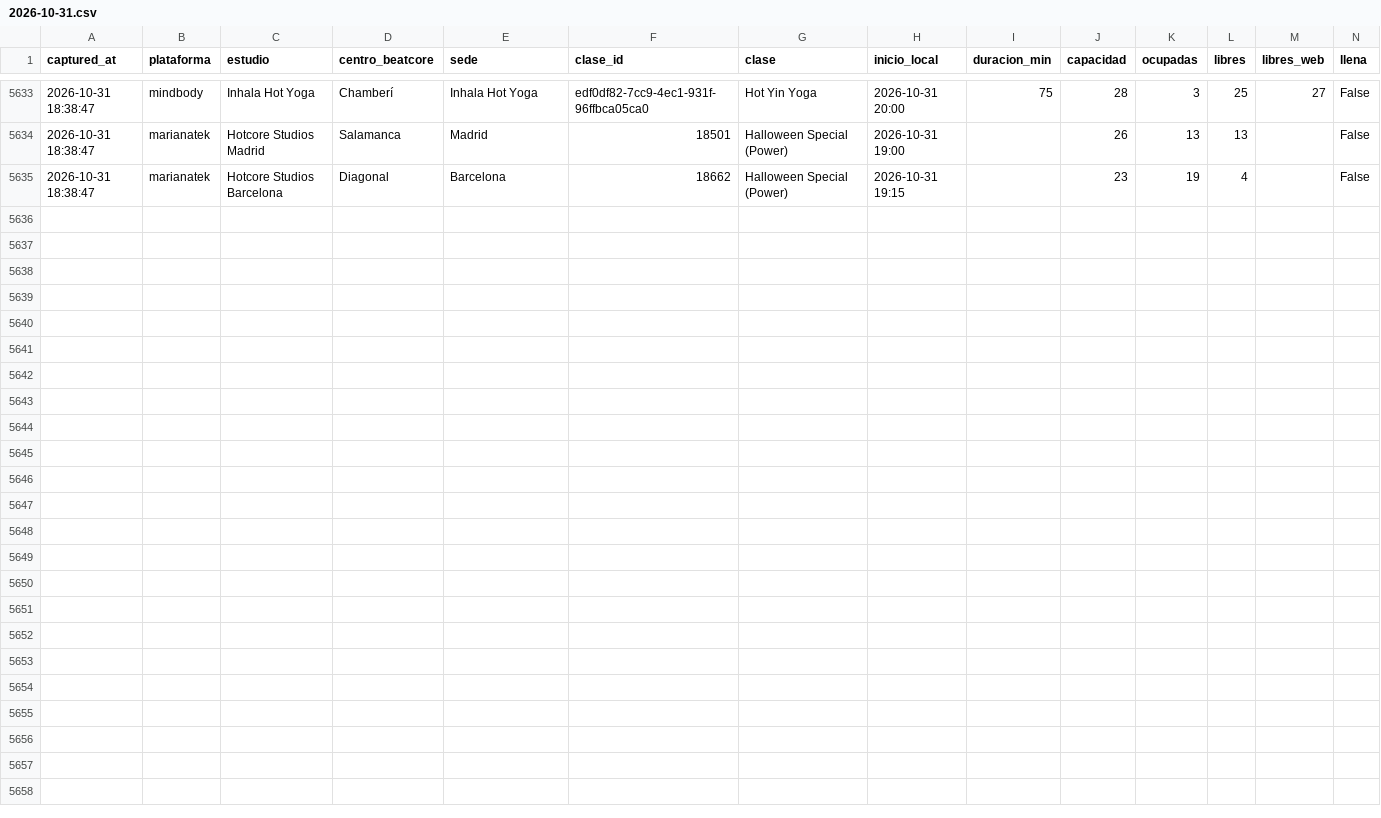
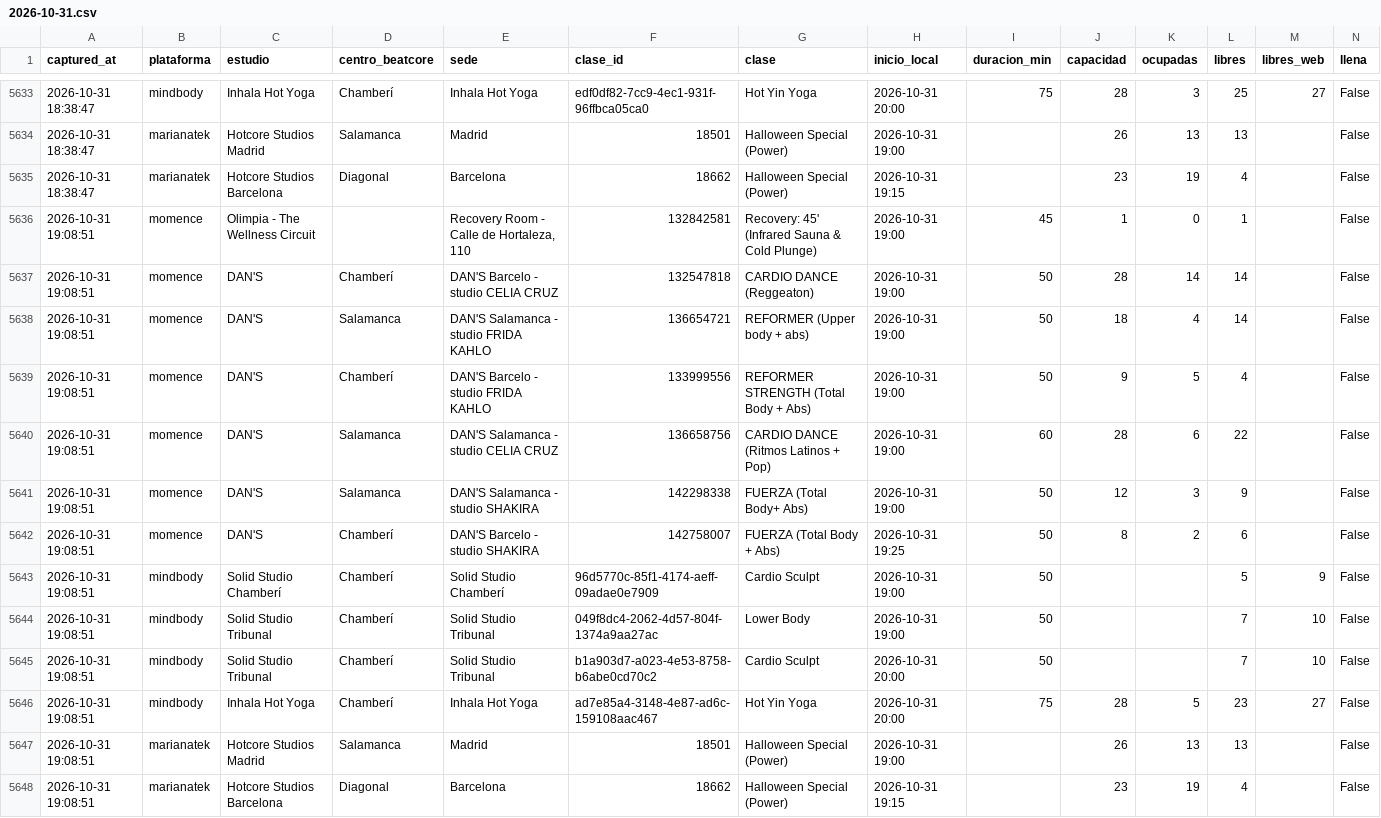
Before and after one commit to fedeloap/ocupacion-beatcore, a CSV file: data/curva/2026-10-31.csv, drawn as a sheet; only a part is shown, gaps mark what is left out; rows hold the shown columns only; the diff names each change by its address in the sheet, - before the commit and + after, or states it on an @@ line.

```diff
--- a/data/curva/2026-10-31.csv
+++ b/data/curva/2026-10-31.csv
+row 5636: 2026-10-31 19:08:51 | momence | Olimpia - The Wellness Circuit |  | Recovery Room - Calle de Hortaleza, 110 | 132842581 | Recovery: 45' (Infrared Sauna & Cold Plunge) | 2026-10-31 19:00 | 45 | 1 | 0 | 1 |  | False
+row 5637: 2026-10-31 19:08:51 | momence | DAN'S | Chamberí | DAN'S Barcelo - studio CELIA CRUZ | 132547818 | CARDIO DANCE (Reggeaton) | 2026-10-31 19:00 | 50 | 28 | 14 | 14 |  | False
+row 5638: 2026-10-31 19:08:51 | momence | DAN'S | Salamanca | DAN'S Salamanca - studio FRIDA KAHLO | 136654721 | REFORMER (Upper body + abs) | 2026-10-31 19:00 | 50 | 18 | 4 | 14 |  | False
+row 5639: 2026-10-31 19:08:51 | momence | DAN'S | Chamberí | DAN'S Barcelo - studio FRIDA KAHLO | 133999556 | REFORMER STRENGTH (Total Body + Abs) | 2026-10-31 19:00 | 50 | 9 | 5 | 4 |  | False
+row 5640: 2026-10-31 19:08:51 | momence | DAN'S | Salamanca | DAN'S Salamanca - studio CELIA CRUZ | 136658756 | CARDIO DANCE (Ritmos Latinos + Pop) | 2026-10-31 19:00 | 60 | 28 | 6 | 22 |  | False
+row 5641: 2026-10-31 19:08:51 | momence | DAN'S | Salamanca | DAN'S Salamanca - studio SHAKIRA | 142298338 | FUERZA (Total Body+ Abs) | 2026-10-31 19:00 | 50 | 12 | 3 | 9 |  | False
+row 5642: 2026-10-31 19:08:51 | momence | DAN'S | Chamberí | DAN'S Barcelo - studio SHAKIRA | 142758007 | FUERZA (Total Body + Abs) | 2026-10-31 19:25 | 50 | 8 | 2 | 6 |  | False
+row 5643: 2026-10-31 19:08:51 | mindbody | Solid Studio Chamberí | Chamberí | Solid Studio Chamberí | 96d5770c-85f1-4174-aeff-09adae0e7909 | Cardio Sculpt | 2026-10-31 19:00 | 50 |  |  | 5 | 9 | False
+row 5644: 2026-10-31 19:08:51 | mindbody | Solid Studio Tribunal | Chamberí | Solid Studio Tribunal | 049f8dc4-2062-4d57-804f-1374a9aa27ac | Lower Body | 2026-10-31 19:00 | 50 |  |  | 7 | 10 | False
+row 5645: 2026-10-31 19:08:51 | mindbody | Solid Studio Tribunal | Chamberí | Solid Studio Tribunal | b1a903d7-a023-4e53-8758-b6abe0cd70c2 | Cardio Sculpt | 2026-10-31 20:00 | 50 |  |  | 7 | 10 | False
+row 5646: 2026-10-31 19:08:51 | mindbody | Inhala Hot Yoga | Chamberí | Inhala Hot Yoga | ad7e85a4-3148-4e87-ad6c-159108aac467 | Hot Yin Yoga | 2026-10-31 20:00 | 75 | 28 | 5 | 23 | 27 | False
+row 5647: 2026-10-31 19:08:51 | marianatek | Hotcore Studios Madrid | Salamanca | Madrid | 18501 | Halloween Special (Power) | 2026-10-31 19:00 |  | 26 | 13 | 13 |  | False
+row 5648: 2026-10-31 19:08:51 | marianatek | Hotcore Studios Barcelona | Diagonal | Barcelona | 18662 | Halloween Special (Power) | 2026-10-31 19:15 |  | 23 | 19 | 4 |  | False
```
Also changed, not shown: data/2026-10-31.csv.
